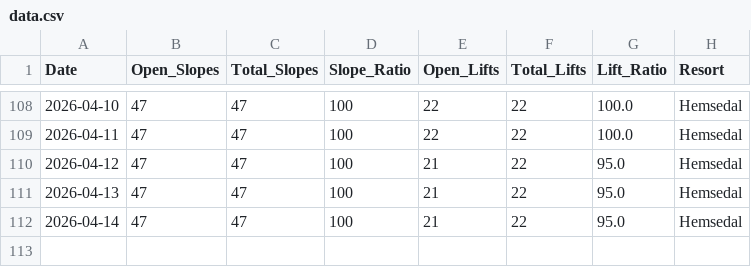
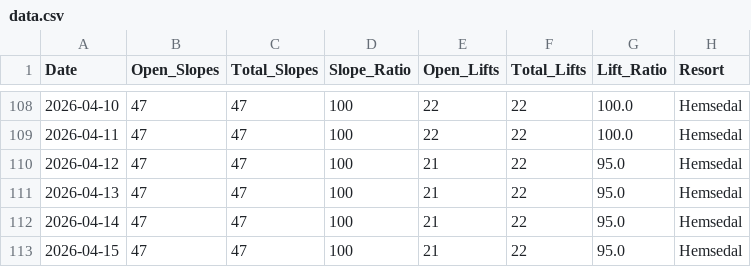
Before and after one commit to g-hjalmarsson/Hemsedal-Updater, a CSV file: data.csv, drawn as a sheet; only a part is shown, gaps mark what is left out.

```diff
--- a/data.csv
+++ b/data.csv
@@ -112 +112,2 @@ Date,Open_Slopes,Total_Slopes,Slope_Ratio,Open_Lifts,Total_Lifts,Lift_Ratio,Reso
 2026-04-14,47,47,100,21,22,95.0,Hemsedal
+2026-04-15,47,47,100,21,22,95.0,Hemsedal
```
